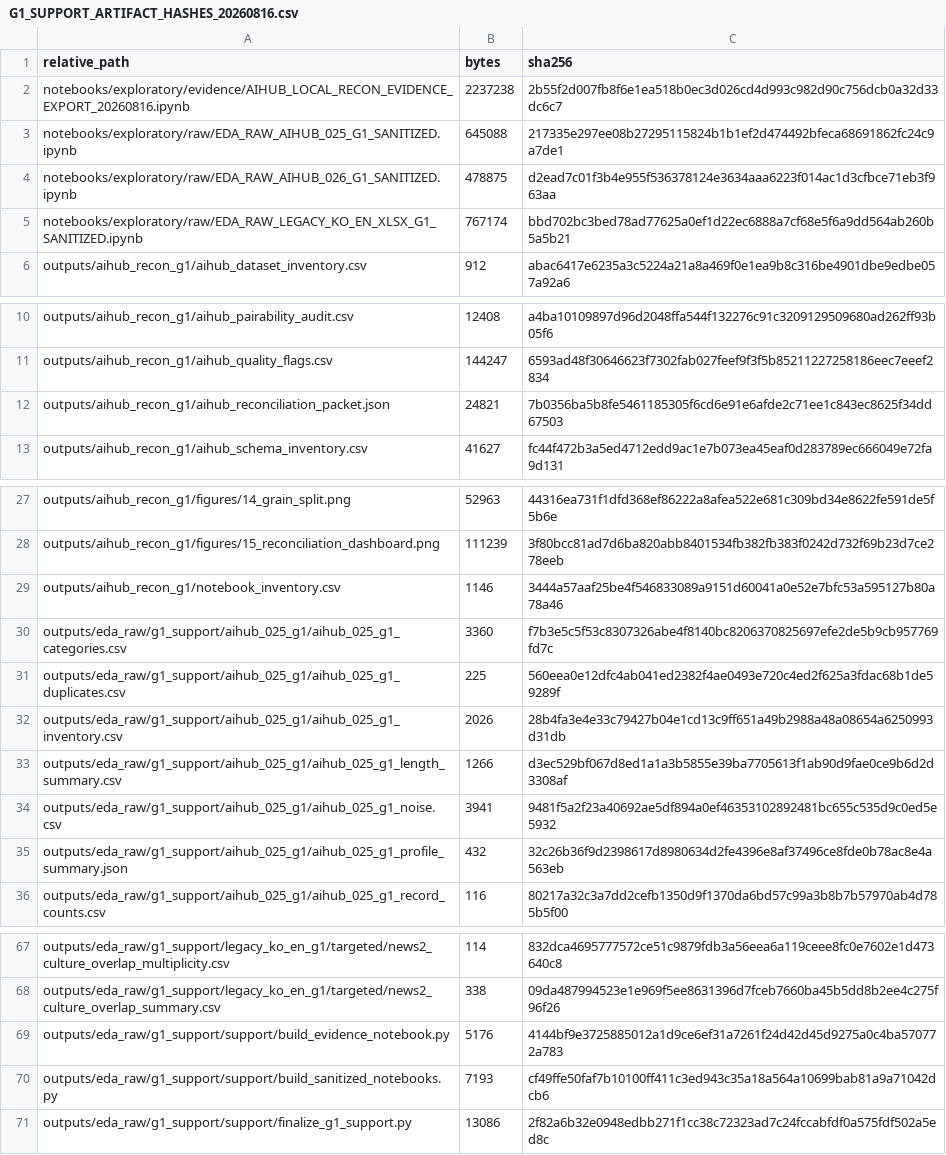
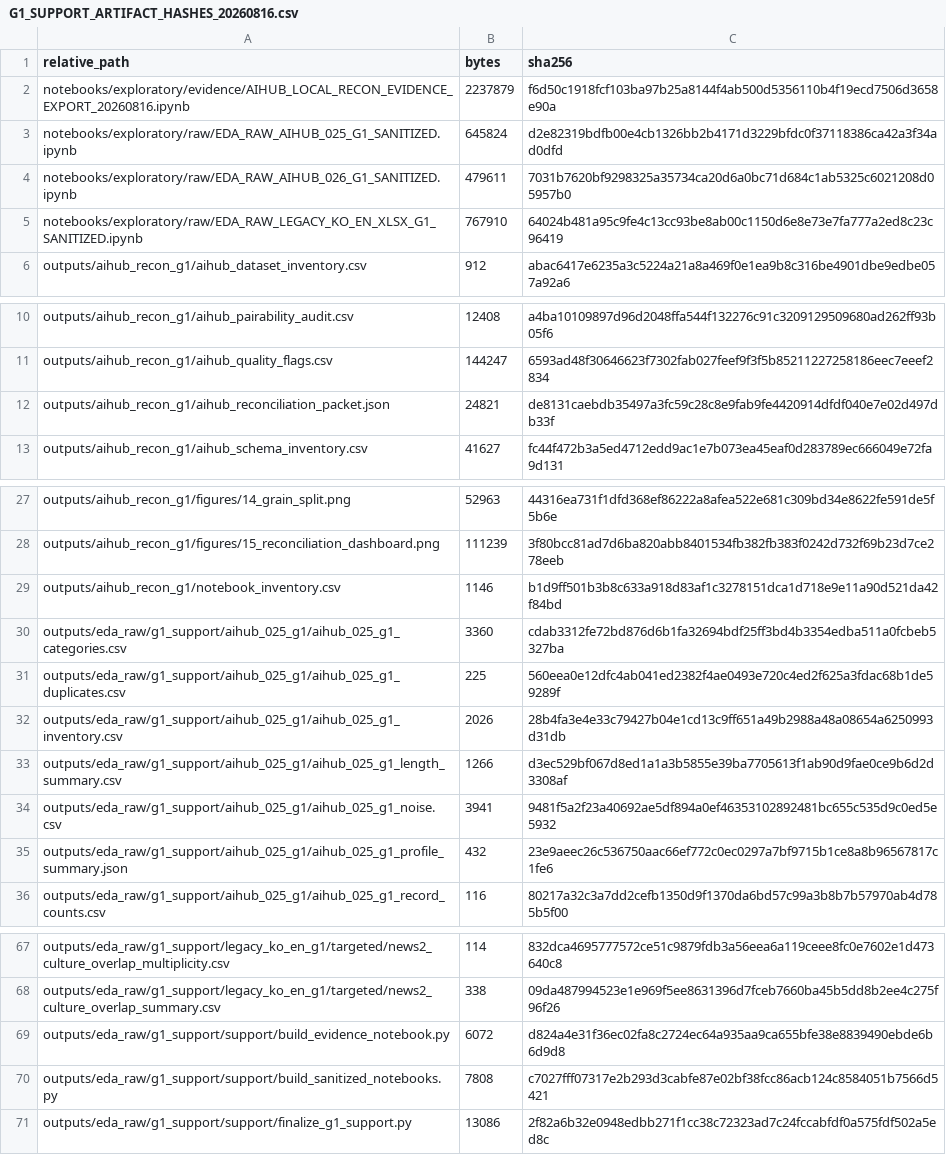
Before and after one commit to Siegfriex/Tokenization_Premium, a CSV file: outputs/manifests/eda_raw/G1_SUPPORT_ARTIFACT_HASHES_20260816.csv, drawn as a sheet; only a part is shown, gaps mark what is left out; the diff covers the shown part only.

```diff
--- a/outputs/manifests/eda_raw/G1_SUPPORT_ARTIFACT_HASHES_20260816.csv
+++ b/outputs/manifests/eda_raw/G1_SUPPORT_ARTIFACT_HASHES_20260816.csv
@@ -1,6 +1,6 @@
 relative_path,bytes,sha256
-notebooks/exploratory/evidence/AIHUB_LOCAL_RECON_EVIDENCE_EXPORT_20260816.ipynb,2237238,2b55f2d007fb8f6e1ea518b0ec3d026cd4d993c982d90c756dcb0a32d33dc6c7
-notebooks/exploratory/raw/EDA_RAW_AIHUB_025_G1_SANITIZED.ipynb,645088,217335e297ee08b27295115824b1b1ef2d474492bfeca68691862fc24c9a7de1
-notebooks/exploratory/raw/EDA_RAW_AIHUB_026_G1_SANITIZED.ipynb,478875,d2ead7c01f3b4e955f536378124e3634aaa6223f014ac1d3cfbce71eb3f963aa
-notebooks/exploratory/raw/EDA_RAW_LEGACY_KO_EN_XLSX_G1_SANITIZED.ipynb,767174,bbd702bc3bed78ad77625a0ef1d22ec6888a7cf68e5f6a9dd564ab260b5a5b21
+notebooks/exploratory/evidence/AIHUB_LOCAL_RECON_EVIDENCE_EXPORT_20260816.ipynb,2237879,f6d50c1918fcf103ba97b25a8144f4ab500d5356110b4f19ecd7506d3658e90a
+notebooks/exploratory/raw/EDA_RAW_AIHUB_025_G1_SANITIZED.ipynb,645824,d2e82319bdfb00e4cb1326bb2b4171d3229bfdc0f37118386ca42a3f34ad0dfd
+notebooks/exploratory/raw/EDA_RAW_AIHUB_026_G1_SANITIZED.ipynb,479611,7031b7620bf9298325a35734ca20d6a0bc71d684c1ab5325c6021208d05957b0
+notebooks/exploratory/raw/EDA_RAW_LEGACY_KO_EN_XLSX_G1_SANITIZED.ipynb,767910,64024b481a95c9fe4c13cc93be8ab00c1150d6e8e73e7fa777a2ed8c23c96419
 outputs/aihub_recon_g1/aihub_dataset_inventory.csv,912,abac6417e6235a3c5224a21a8a469f0e1ea9b8c316be4901dbe9edbe057a92a6
@@ -11,3 +11,3 @@ outputs/aihub_recon_g1/aihub_pairability_audit.csv,12408,a4ba10109897d96d2048ffa
 outputs/aihub_recon_g1/aihub_quality_flags.csv,144247,6593ad48f30646623f7302fab027feef9f3f5b85211227258186eec7eeef2834
-outputs/aihub_recon_g1/aihub_reconciliation_packet.json,24821,7b0356ba5b8fe5461185305f6cd6e91e6afde2c71ee1c843ec8625f34dd67503
+outputs/aihub_recon_g1/aihub_reconciliation_packet.json,24821,de8131caebdb35497a3fc59c28c8e9fab9fe4420914dfdf040e7e02d497db33f
 outputs/aihub_recon_g1/aihub_schema_inventory.csv,41627,fc44f472b3a5ed4712edd9ac1e7b073ea45eaf0d283789ec666049e72fa9d131
@@ -28,4 +28,4 @@ outputs/aihub_recon_g1/figures/14_grain_split.png,52963,44316ea731f1dfd368ef8622
 outputs/aihub_recon_g1/figures/15_reconciliation_dashboard.png,111239,3f80bcc81ad7d6ba820abb8401534fb382fb383f0242d732f69b23d7ce278eeb
-outputs/aihub_recon_g1/notebook_inventory.csv,1146,3444a57aaf25be4f546833089a9151d60041a0e52e7bfc53a595127b80a78a46
-outputs/eda_raw/g1_support/aihub_025_g1/aihub_025_g1_categories.csv,3360,f7b3e5c5f53c8307326abe4f8140bc8206370825697efe2de5b9cb957769fd7c
+outputs/aihub_recon_g1/notebook_inventory.csv,1146,b1d9ff501b3b8c633a918d83af1c3278151dca1d718e9e11a90d521da42f84bd
+outputs/eda_raw/g1_support/aihub_025_g1/aihub_025_g1_categories.csv,3360,cdab3312fe72bd876d6b1fa32694bdf25ff3bd4b3354edba511a0fcbeb5327ba
 outputs/eda_raw/g1_support/aihub_025_g1/aihub_025_g1_duplicates.csv,225,560eea0e12dfc4ab041ed2382f4ae0493e720c4ed2f625a3fdac68b1de59289f
@@ -34,3 +34,3 @@ outputs/eda_raw/g1_support/aihub_025_g1/aihub_025_g1_length_summary.csv,1266,d3e
 outputs/eda_raw/g1_support/aihub_025_g1/aihub_025_g1_noise.csv,3941,9481f5a2f23a40692ae5df894a0ef46353102892481bc655c535d9c0ed5e5932
-outputs/eda_raw/g1_support/aihub_025_g1/aihub_025_g1_profile_summary.json,432,32c26b36f9d2398617d8980634d2fe4396e8af37496ce8fde0b78ac8e4a563eb
+outputs/eda_raw/g1_support/aihub_025_g1/aihub_025_g1_profile_summary.json,432,23e9aeec26c536750aac66ef772c0ec0297a7bf9715b1ce8a8b96567817c1fe6
 outputs/eda_raw/g1_support/aihub_025_g1/aihub_025_g1_record_counts.csv,116,80217a32c3a7dd2cefb1350d9f1370da6bd57c99a3b8b7b57970ab4d785b5f00
@@ -68,4 +68,4 @@ outputs/eda_raw/g1_support/legacy_ko_en_g1/targeted/news2_culture_overlap_multip
 outputs/eda_raw/g1_support/legacy_ko_en_g1/targeted/news2_culture_overlap_summary.csv,338,09da487994523e1e969f5ee8631396d7fceb7660ba45b5dd8b2ee4c275f96f26
-outputs/eda_raw/g1_support/support/build_evidence_notebook.py,5176,4144bf9e3725885012a1d9ce6ef31a7261f24d42d45d9275a0c4ba570772a783
-outputs/eda_raw/g1_support/support/build_sanitized_notebooks.py,7193,cf49ffe50faf7b10100ff411c3ed943c35a18a564a10699bab81a9a71042dcb6
+outputs/eda_raw/g1_support/support/build_evidence_notebook.py,6072,d824a4e31f36ec02fa8c2724ec64a935aa9ca655bfe38e8839490ebde6b6d9d8
+outputs/eda_raw/g1_support/support/build_sanitized_notebooks.py,7808,c7027fff07317e2b293d3cabfe87e02bf38fcc86acb124c8584051b7566d5421
 outputs/eda_raw/g1_support/support/finalize_g1_support.py,13086,2f82a6b32e0948edbb271f1cc38c72323ad7c24fccabfdf0a575fdf502a5ed8c
```
Also changed, not shown: 4 edited cells elsewhere in this file, outputs/aihub_recon_g1/notebook_inventory.csv, outputs/eda_raw/g1_support/aihub_025_g1/aihub_025_g1_categories.csv, 12 other files.
